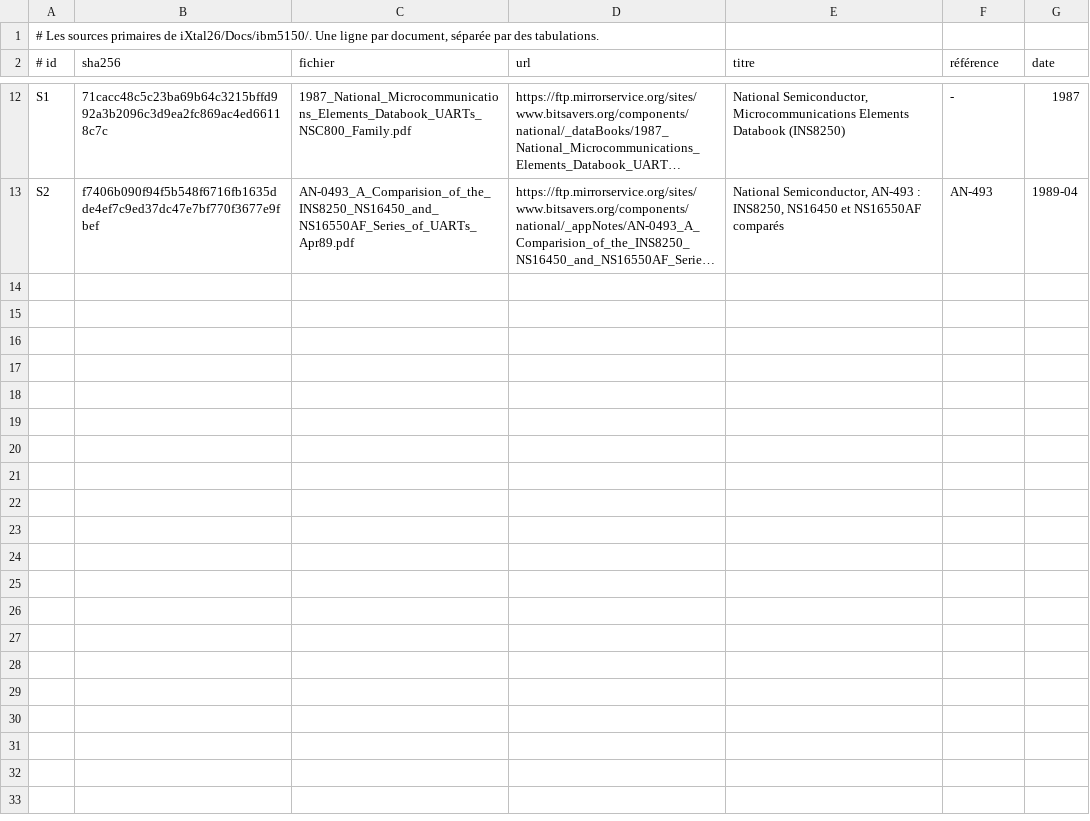
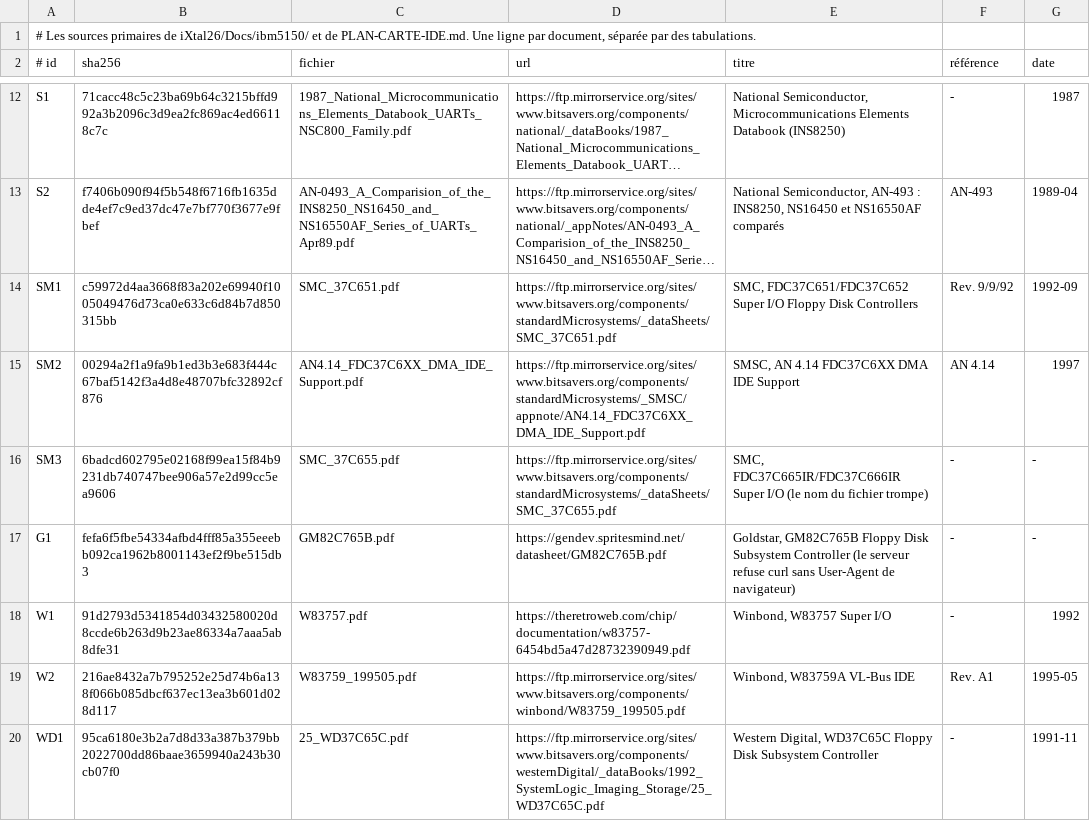
Before and after one commit to jpeloille/iXtal928, a TSV file: sources/MANIFEST.tsv, drawn as a sheet; only a part is shown, gaps mark what is left out; long unchanged cells end in …; the diff names each change by its address in the sheet, - before the commit and + after, or states it on an @@ line.

Commit message:
doc: la carte fille IDE, l'étude — les sept fiches au manifeste de sources/ (SM1-SM3, G1, W1, W2, WD1, scellées) ; la note des écarts entre le FDC37C652 (SMC, Rev. 9/9/92) et l'émulateur : disquettes, IDE, ports ; six questions pour le plan de conception, dont DMAEN, candidat défaut de PCem pour tout AT ; contre-lecture sans bloquant ; l'émulateur ne change pas

```diff
--- a/sources/MANIFEST.tsv
+++ b/sources/MANIFEST.tsv
-A1 (# id): …primaires de iXtal26/Docs/ibm5150/. Une ligne…
+A1 (# id): …primaires de iXtal26/Docs/ibm5150/ et de PLAN-CARTE-IDE.md. Une ligne…
+row 14: SM1 | c59972d4aa3668f83a202e69940f1005049476d73ca0e633c6d84b7d850315bb | SMC_37C651.pdf | https://ftp.mirrorservice.org/sites/www.bitsavers.org/components/standardMicrosystems/_dataSheets/SMC_37C651.pdf | SMC, FDC37C651/FDC37C652 Super I/O Floppy Disk Controllers | Rev. 9/9/92 | 1992-09
+row 15: SM2 | 00294a2f1a9fa9b1ed3b3e683f444c67baf5142f3a4d8e48707bfc32892cf876 | AN4.14_FDC37C6XX_DMA_IDE_Support.pdf | https://ftp.mirrorservice.org/sites/www.bitsavers.org/components/standardMicrosystems/_SMSC/appnote/AN4.14_FDC37C6XX_DMA_IDE_Support.pdf | SMSC, AN 4.14 FDC37C6XX DMA IDE Support | AN 4.14 | 1997
+row 16: SM3 | 6badcd602795e02168f99ea15f84b9231db740747bee906a57e2d99cc5ea9606 | SMC_37C655.pdf | https://ftp.mirrorservice.org/sites/www.bitsavers.org/components/standardMicrosystems/_dataSheets/SMC_37C655.pdf | SMC, FDC37C665IR/FDC37C666IR Super I/O (le nom du fichier trompe) | - | -
+row 17: G1 | fefa6f5fbe54334afbd4fff85a355eeebb092ca1962b8001143ef2f9be515db3 | GM82C765B.pdf | https://gendev.spritesmind.net/datasheet/GM82C765B.pdf | Goldstar, GM82C765B Floppy Disk Subsystem Controller (le serveur refuse curl sans User-Agent de navigateur) | - | -
+row 18: W1 | 91d2793d5341854d03432580020d8ccde6b263d9b23ae86334a7aaa5ab8dfe31 | W83757.pdf | https://theretroweb.com/chip/documentation/w83757-6454bd5a47d28732390949.pdf | Winbond, W83757 Super I/O | - | 1992
+row 19: W2 | 216ae8432a7b795252e25d74b6a138f066b085dbcf637ec13ea3b601d028d117 | W83759_199505.pdf | https://ftp.mirrorservice.org/sites/www.bitsavers.org/components/winbond/W83759_199505.pdf | Winbond, W83759A VL-Bus IDE | Rev. A1 | 1995-05
+row 20: WD1 | 95ca6180e3b2a7d8d33a387b379bb2022700dd86baae3659940a243b30cb07f0 | 25_WD37C65C.pdf | https://ftp.mirrorservice.org/sites/www.bitsavers.org/components/westernDigital/_dataBooks/1992_SystemLogic_Imaging_Storage/25_WD37C65C.pdf | Western Digital, WD37C65C Floppy Disk Subsystem Controller | - | 1991-11
```
Also changed, not shown: 2 other files.
